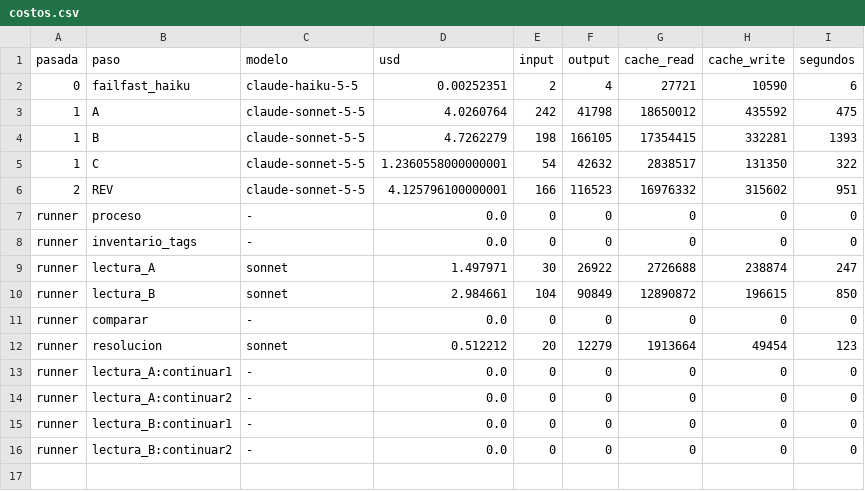
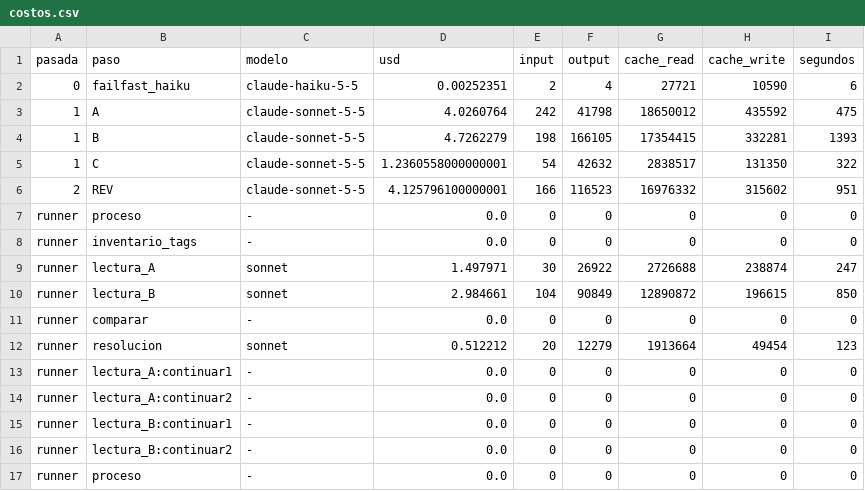
Before and after one commit to Jaicon18/Reading-Plans, a CSV file: costeo_api/costos.csv, drawn as a sheet.

```diff
--- a/costeo_api/costos.csv
+++ b/costeo_api/costos.csv
@@ -16 +16,2 @@ runner,lectura_B:continuar1,-,0.0,0,0,0,0,0
 runner,lectura_B:continuar2,-,0.0,0,0,0,0,0
+runner,proceso,-,0.0,0,0,0,0,0
```
